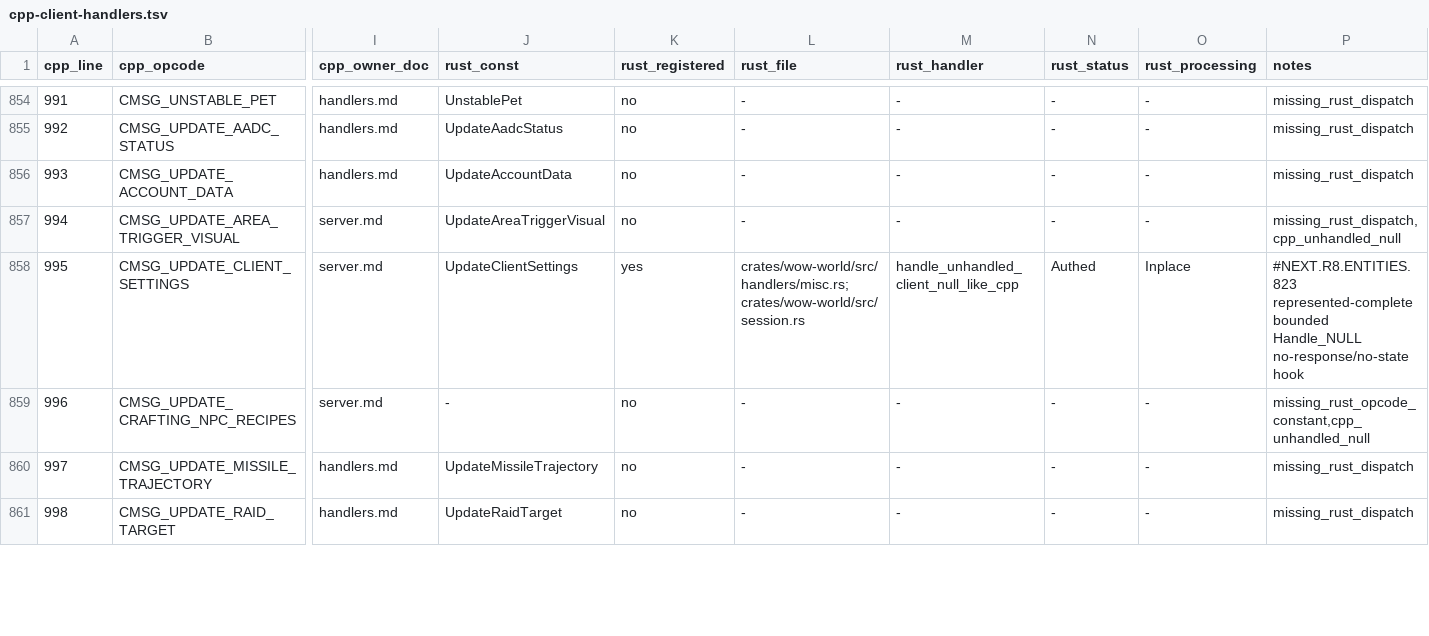
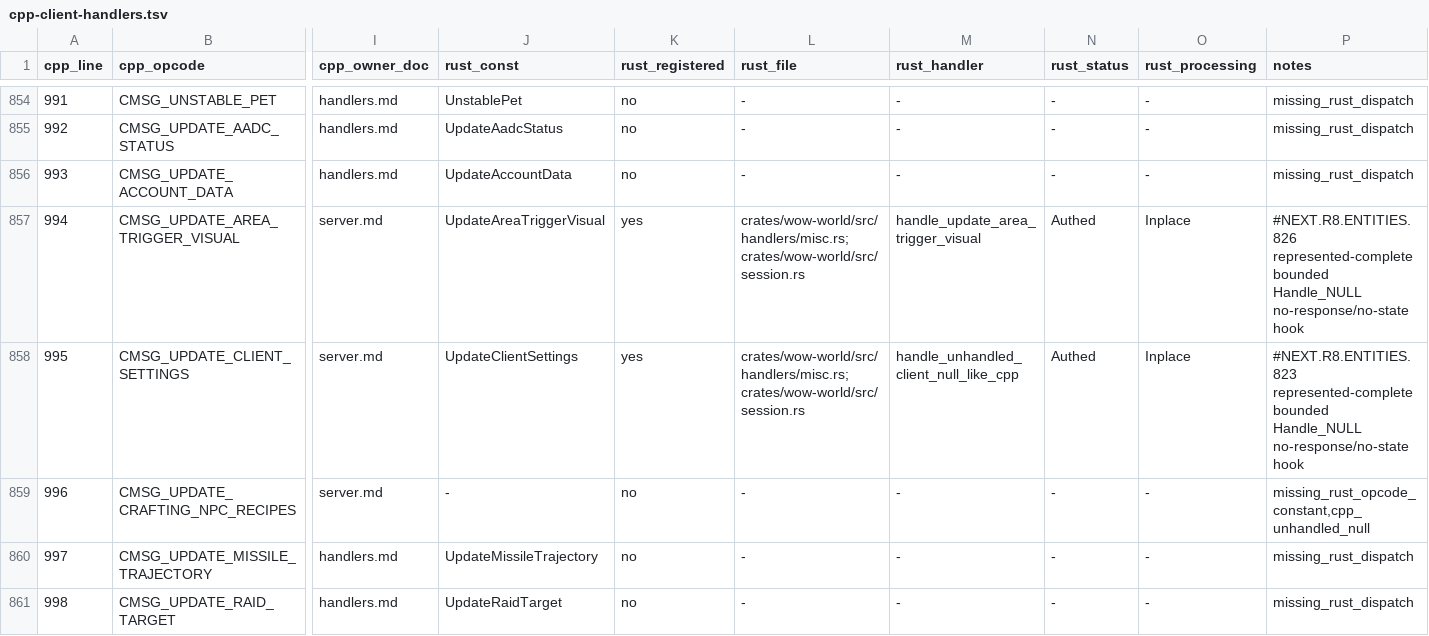
Before and after one commit to alseif0x/rustycore, a TSV file: docs/migration/inventory/cpp-client-handlers.tsv, drawn as a sheet; only a part is shown, gaps mark what is left out; the diff covers the shown part only; the diff names each change by its address in the sheet, - before the commit and + after, or states it on an @@ line.

Commit message:
Represent miscellaneous null hooks

```diff
--- a/docs/migration/inventory/cpp-client-handlers.tsv
+++ b/docs/migration/inventory/cpp-client-handlers.tsv
-K857 (rust_registered): no
+K857 (rust_registered): yes
-L857 (rust_file): -
+L857 (rust_file): crates/wow-world/src/handlers/misc.rs; crates/wow-world/src/session.rs
-M857 (rust_handler): -
+M857 (rust_handler): handle_update_area_trigger_visual
-N857 (rust_status): -
+N857 (rust_status): Authed
-O857 (rust_processing): -
+O857 (rust_processing): Inplace
-P857 (notes): missing_rust_dispatch,cpp_unhandled_null
+P857 (notes): #NEXT.R8.ENTITIES.826 represented-complete bounded Handle_NULL no-response/no-state hook
```
Also changed, not shown: 30 edited cells elsewhere in this file, docs/migration/inventory/r3-opcodes-registry.tsv, 7 other files.
